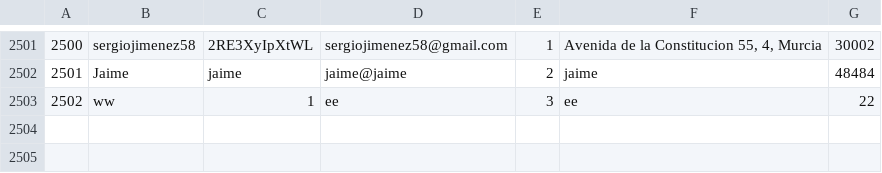
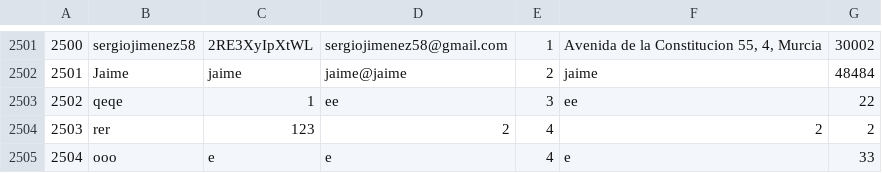
Before and after one commit to markelbugallo/DeustoShop, a CSV file: DeustoShop/DeustoShopC/data/usuarios.csv, drawn as a sheet; only a part is shown, gaps mark what is left out; the diff names each change by its address in the sheet, - before the commit and + after, or states it on an @@ line.

```diff
--- a/DeustoShop/DeustoShopC/data/usuarios.csv
+++ b/DeustoShop/DeustoShopC/data/usuarios.csv
-B2503: ww
+B2503: qeqe
+row 2504: 2503 | rer | 123 | 2 | 4 | 2 | 2
+row 2505: 2504 | ooo | e | e | 4 | e | 33
```
Also changed, not shown: 2 other files.
